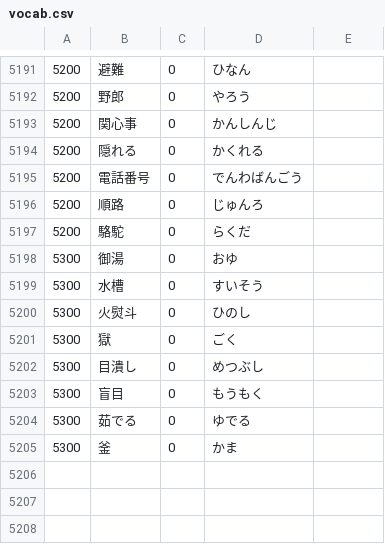
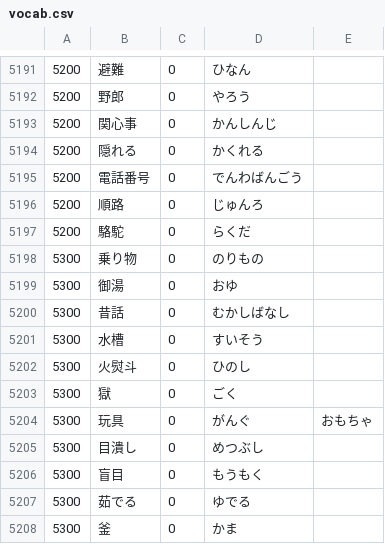
Before and after one commit to nevdelap/nevsjapanesevocab, a CSV file: vocab.csv, drawn as a sheet; only a part is shown, gaps mark what is left out.

Commit message:
vocab

```diff
--- a/vocab.csv
+++ b/vocab.csv
@@ -5197,3 +5197,5 @@
 5200,駱駝,0,らくだ
+5300,乗り物,0,のりもの
 5300,御湯,0,おゆ
+5300,昔話,0,むかしばなし
 5300,水槽,0,すいそう
@@ -5201,2 +5203,3 @@
 5300,獄,0,ごく
+5300,玩具,0,がんぐ,おもちゃ
 5300,目潰し,0,めつぶし
```
